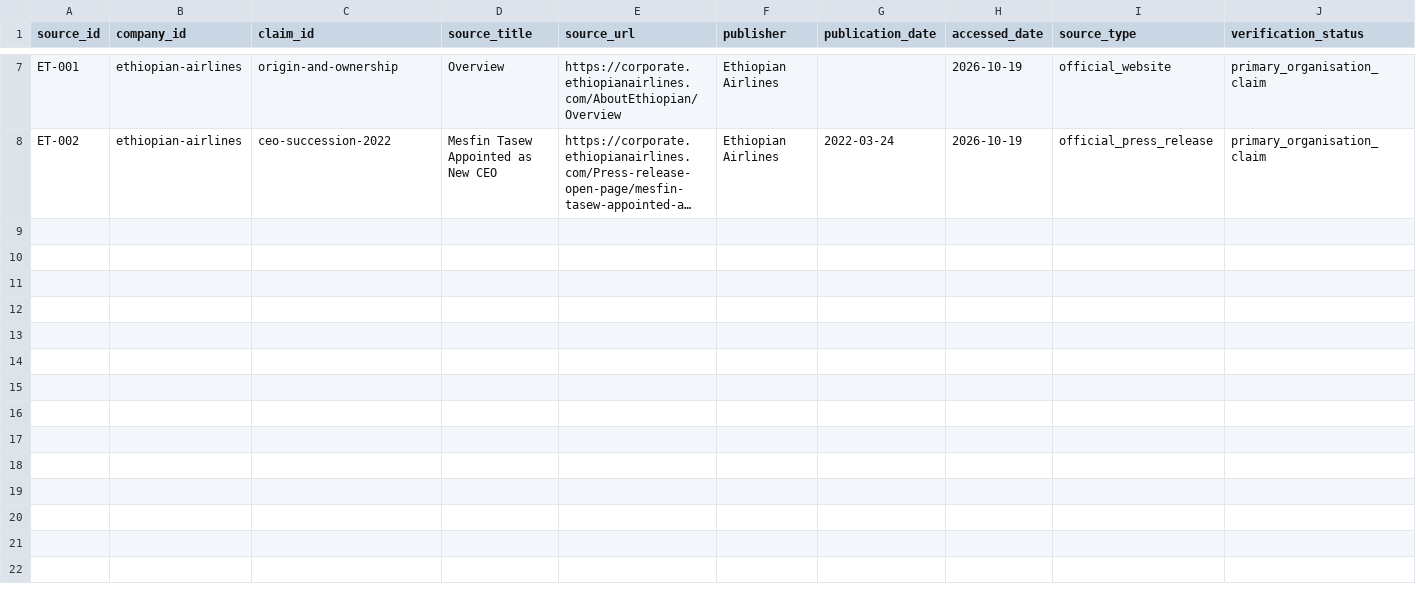
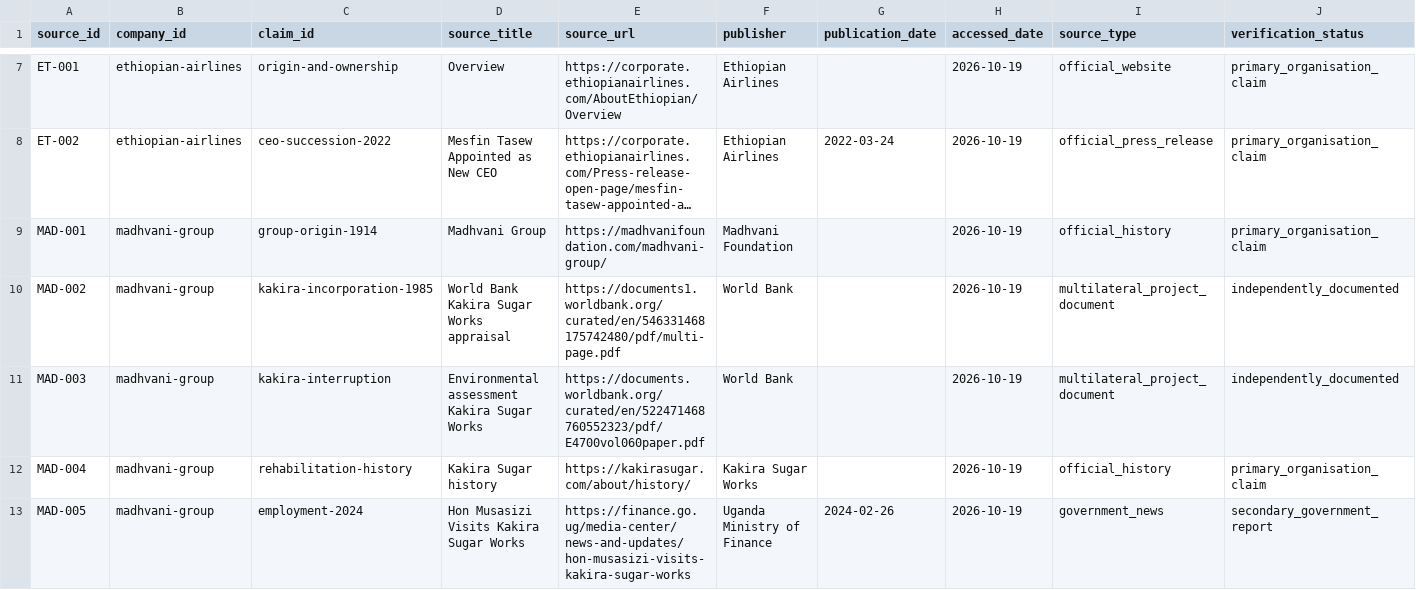
Before and after one commit to Superstar1910/africa-enduring-enterprises, a CSV file: data/sources.csv, drawn as a sheet; only a part is shown, gaps mark what is left out; long unchanged cells end in …; rows hold the shown columns only; the diff names each change by its address in the sheet, - before the commit and + after, or states it on an @@ line.

Commit message:
Document Madhvani group and Kakira corporate discontinuities

```diff
--- a/data/sources.csv
+++ b/data/sources.csv
+row 9: MAD-001 | madhvani-group | group-origin-1914 | Madhvani Group | https://madhvanifoundation.com/madhvani-group/ | Madhvani Foundation |  | 2026-10-19 | official_history | primary_organisation_claim
+row 10: MAD-002 | madhvani-group | kakira-incorporation-1985 | World Bank Kakira Sugar Works appraisal | https://documents1.worldbank.org/curated/en/546331468175742480/pdf/multi-page.pdf | World Bank |  | 2026-10-19 | multilateral_project_document | independently_documented
+row 11: MAD-003 | madhvani-group | kakira-interruption | Environmental assessment Kakira Sugar Works | https://documents.worldbank.org/curated/en/522471468760552323/pdf/E4700vol060paper.pdf | World Bank |  | 2026-10-19 | multilateral_project_document | independently_documented
+row 12: MAD-004 | madhvani-group | rehabilitation-history | Kakira Sugar history | https://kakirasugar.com/about/history/ | Kakira Sugar Works |  | 2026-10-19 | official_history | primary_organisation_claim
+row 13: MAD-005 | madhvani-group | employment-2024 | Hon Musasizi Visits Kakira Sugar Works | https://finance.go.ug/media-center/news-and-updates/hon-musasizi-visits-kakira-sugar-works | Uganda Ministry of Finance | 2024-02-26 | 2026-10-19 | government_news | secondary_government_report
```
